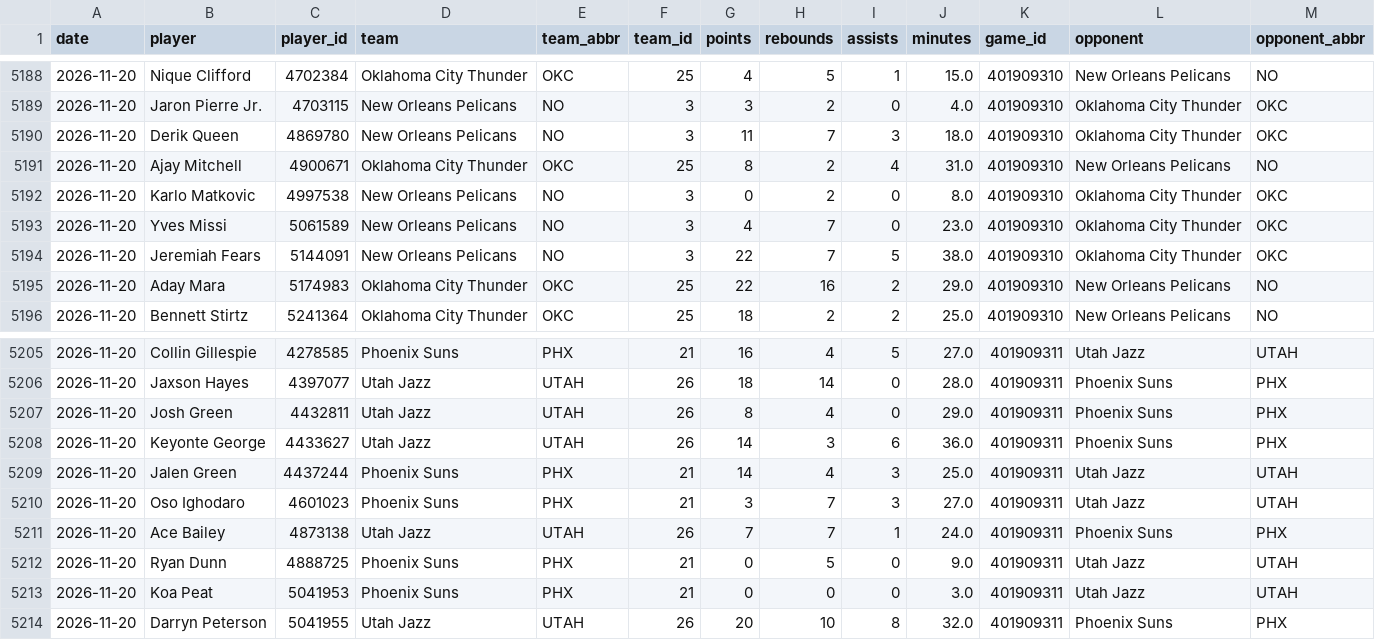
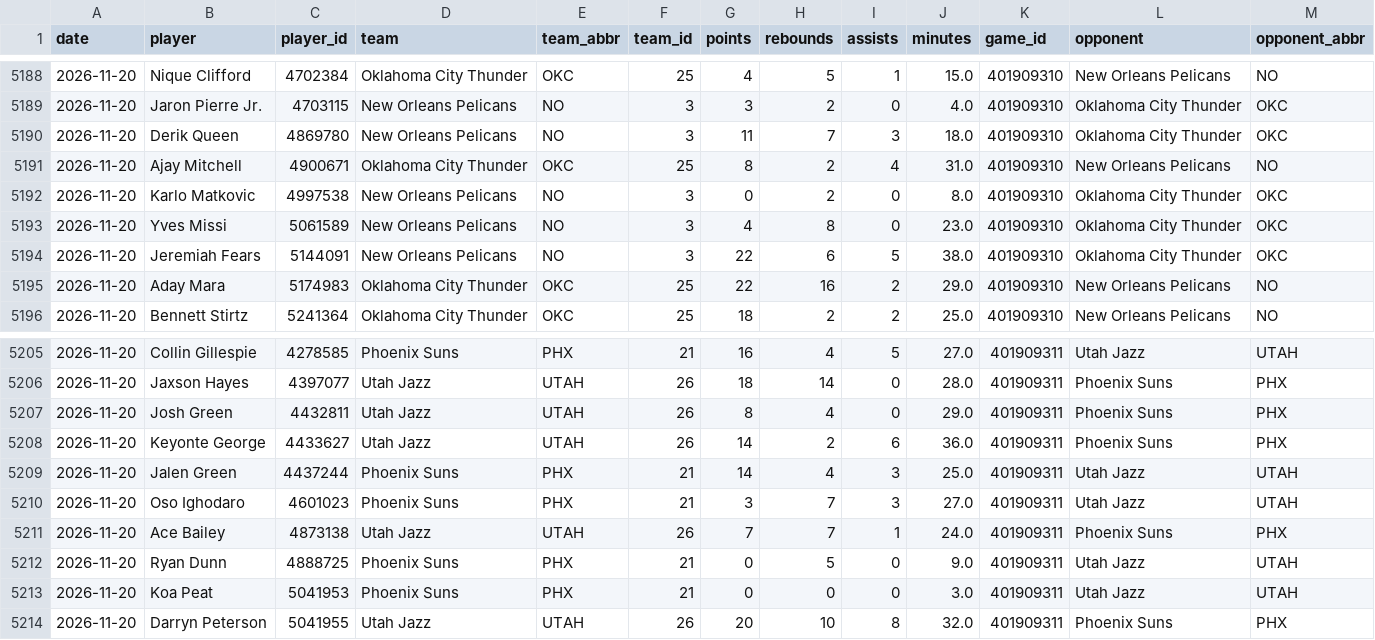
Before and after one commit to skbrillo/prop-analyzer, a CSV file: data/game_logs.csv, drawn as a sheet; only a part is shown, gaps mark what is left out.

```diff
--- a/data/game_logs.csv
+++ b/data/game_logs.csv
@@ -5192,4 +5192,4 @@ date,player,player_id,team,team_abbr,team_id,points,rebounds,assists,minutes,gam
 2026-11-20,Karlo Matkovic,4997538,New Orleans Pelicans,NO,3,0,2,0,8.0,401909310,Oklahoma City Thunder,OKC
-2026-11-20,Yves Missi,5061589,New Orleans Pelicans,NO,3,4,7,0,23.0,401909310,Oklahoma City Thunder,OKC
-2026-11-20,Jeremiah Fears,5144091,New Orleans Pelicans,NO,3,22,7,5,38.0,401909310,Oklahoma City Thunder,OKC
+2026-11-20,Yves Missi,5061589,New Orleans Pelicans,NO,3,4,8,0,23.0,401909310,Oklahoma City Thunder,OKC
+2026-11-20,Jeremiah Fears,5144091,New Orleans Pelicans,NO,3,22,6,5,38.0,401909310,Oklahoma City Thunder,OKC
 2026-11-20,Aday Mara,5174983,Oklahoma City Thunder,OKC,25,22,16,2,29.0,401909310,New Orleans Pelicans,NO
@@ -5207,3 +5207,3 @@ date,player,player_id,team,team_abbr,team_id,points,rebounds,assists,minutes,gam
 2026-11-20,Josh Green,4432811,Utah Jazz,UTAH,26,8,4,0,29.0,401909311,Phoenix Suns,PHX
-2026-11-20,Keyonte George,4433627,Utah Jazz,UTAH,26,14,3,6,36.0,401909311,Phoenix Suns,PHX
+2026-11-20,Keyonte George,4433627,Utah Jazz,UTAH,26,14,2,6,36.0,401909311,Phoenix Suns,PHX
 2026-11-20,Jalen Green,4437244,Phoenix Suns,PHX,21,14,4,3,25.0,401909311,Utah Jazz,UTAH
```
Also changed, not shown: data/team_defense.csv, docs/edge_top25.csv, 13 other files.
